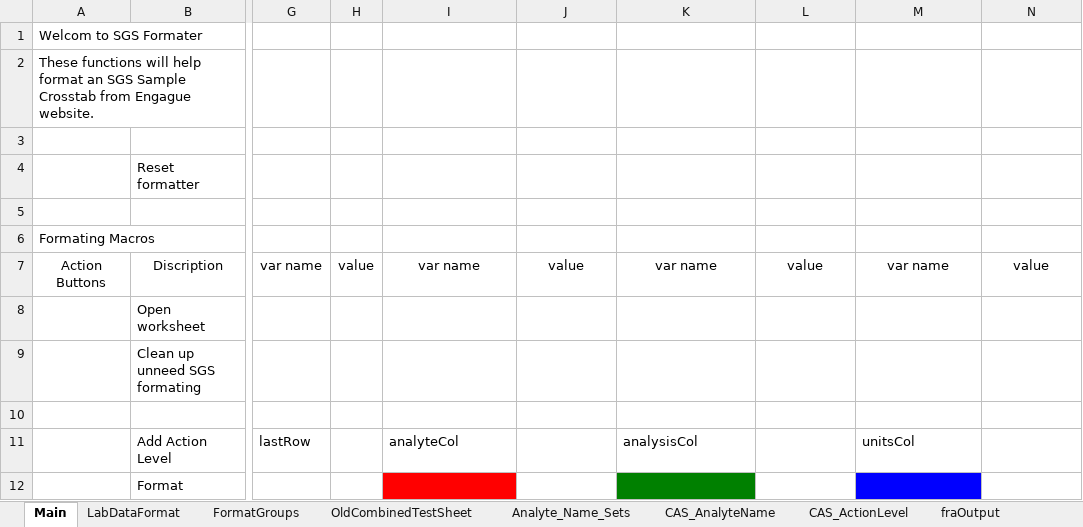
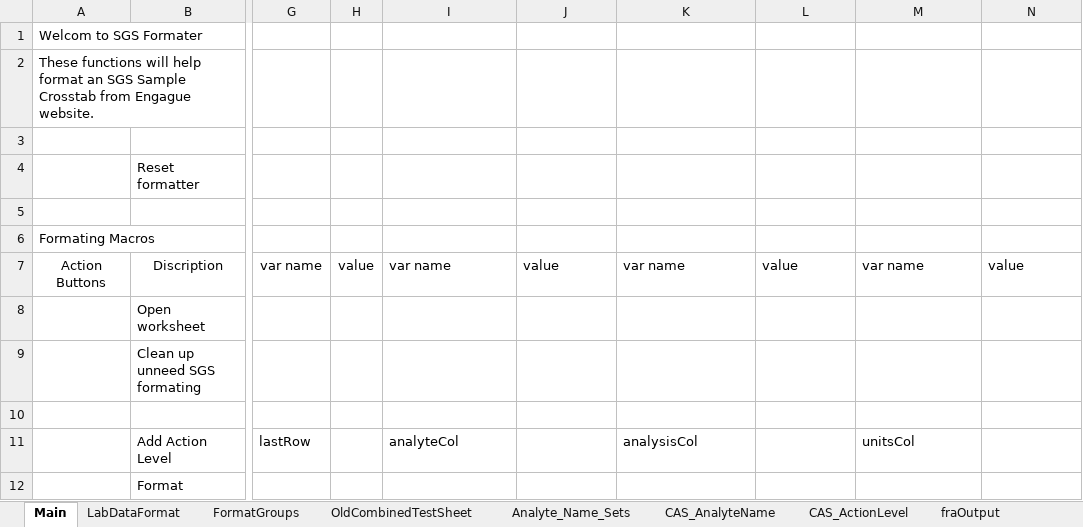
Before and after one commit to terrancemount/VBA_Macros, an Excel workbook: Dev-Build-Formater.xlsm, sheet Main, drawn as a sheet; only a part is shown, gaps mark what is left out; values as stored, in another font and other column widths than the file's, no borders; charts and pictures not drawn; the diff names each change by its address in the sheet, - before the commit and + after, or states it on an @@ line.

```diff
--- a/Dev-Build-Formater.xlsm (sheet Main)
+++ b/Dev-Build-Formater.xlsm (sheet Main)
-I7:N7 alignment: center
+I7:N7 alignment: left
-I12 fill: #FF0000
+I12 fill: none
-K12 fill: #008000
+K12 fill: none
-M12 fill: #0000FF
+M12 fill: none
```
Also changed, not shown: charts or pictures, 1 other file.
